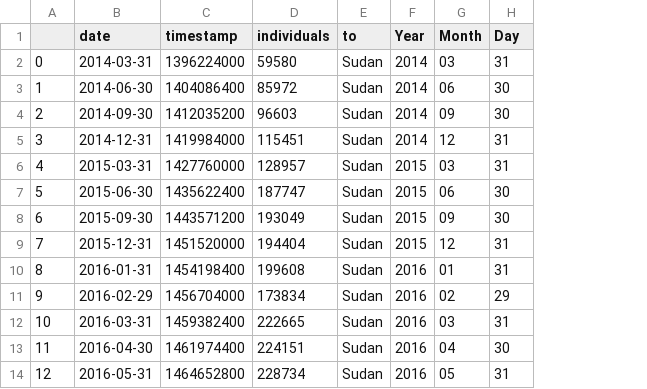
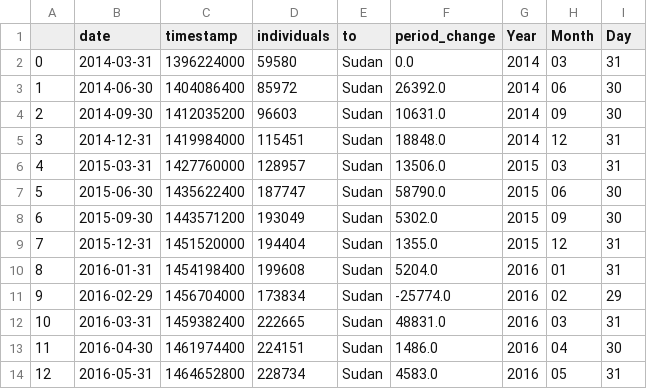
Before and after one commit to hbshih/Data-Science-17-18-Project, a CSV file: Cleaned_CsvFiles/refugees_to_Sudan_cleaned.csv, drawn as a sheet; only a part is shown; the diff names each change by its address in the sheet, - before the commit and + after, or states it on an @@ line.

Commit message:
Joined Violence Data with Refugees Movements for Prediction - Need to work on decision trees and joining price info

```diff
--- a/Cleaned_CsvFiles/refugees_to_Sudan_cleaned.csv
+++ b/Cleaned_CsvFiles/refugees_to_Sudan_cleaned.csv
+column F (period_change), rows 2-14: 0.0 | 26392.0 | 10631.0 | 18848.0 | 13506.0 | 58790.0 | 5302.0 | 1355.0 | 5204.0 | -25774.0 | 48831.0 | 1486.0 | 4583.0
```
Also changed, not shown: Cleaned_CsvFiles/refugees_to_DRC_cleaned.csv, Cleaned_CsvFiles/refugees_to_Ethiopia_cleaned.csv, 16 other files.
